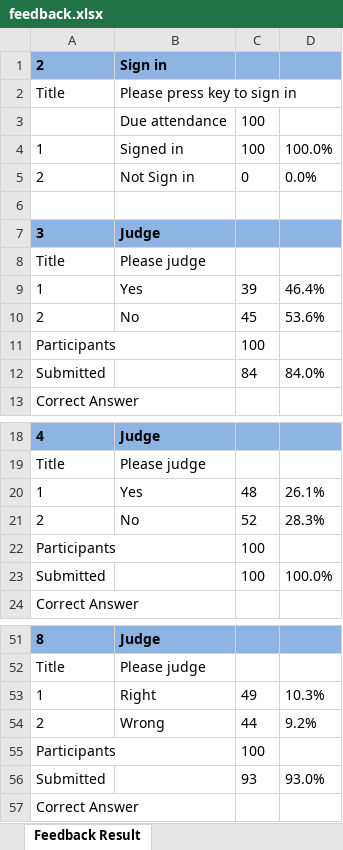
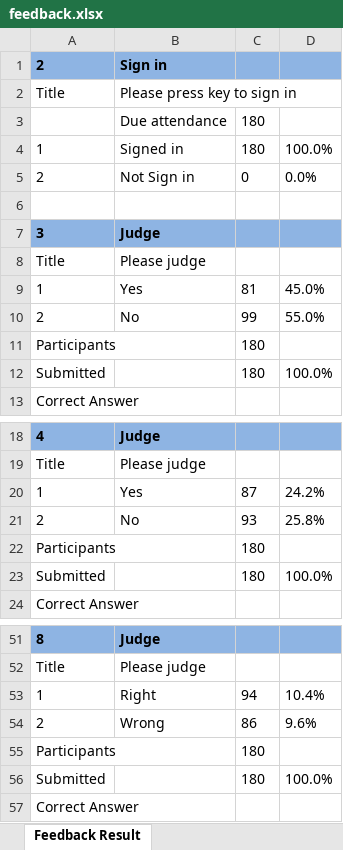
Before and after one commit to jaumet/PdV, an Excel workbook: data/feedback.xlsx, sheet Feedback Result, drawn as a sheet; only a part is shown, gaps mark what is left out; values as stored, in another font and other column widths than the file's, no borders; the diff covers the shown part only; the diff names each change by its address in the sheet, - before the commit and + after, or states it on an @@ line.

```diff
--- a/data/feedback.xlsx (sheet Feedback Result)
+++ b/data/feedback.xlsx (sheet Feedback Result)
-C3:C4: 100
+C3:C4: 180
-C9: 39
+C9: 81
-D9: 46.4%
+D9: 45.0%
-C10: 45
+C10: 99
-D10: 53.6%
+D10: 55.0%
-C11: 100
+C11: 180
-C12: 84
+C12: 180
-D12: 84.0%
+D12: 100.0%
-C20: 48
+C20: 87
-D20: 26.1%
+D20: 24.2%
-C21: 52
+C21: 93
-D21: 28.3%
+D21: 25.8%
-C22:C23: 100
+C22:C23: 180
-C53: 49
+C53: 94
-D53: 10.3%
+D53: 10.4%
-C54: 44
+C54: 86
-D54: 9.2%
+D54: 9.6%
-C55: 100
+C55: 180
-C56: 93
+C56: 180
-D56: 93.0%
+D56: 100.0%
```
Also changed, not shown: 18 edited cells elsewhere in this sheet, data/key.xlsx.
